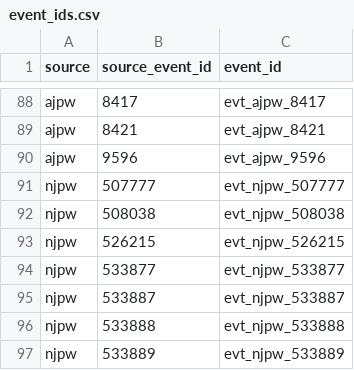
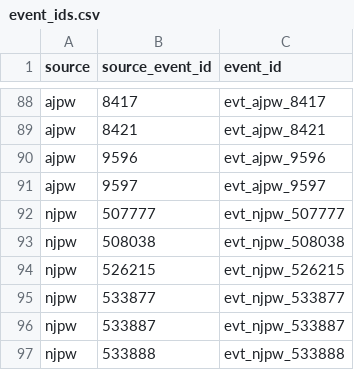
Before and after one commit to yutarowada0402/prowrestling-attendance, a CSV file: data/mappings/event_ids.csv, drawn as a sheet; only a part is shown, gaps mark what is left out; the shorter side is filled out with more unchanged rows; the diff names each change by its address in the sheet, - before the commit and + after, or states it on an @@ line.

```diff
--- a/data/mappings/event_ids.csv
+++ b/data/mappings/event_ids.csv
+row 91: ajpw | 9597 | evt_ajpw_9597
```
Also changed, not shown: exports/attendance_by_weekday.csv, exports/attendance_monthly.csv, 24 other files.
